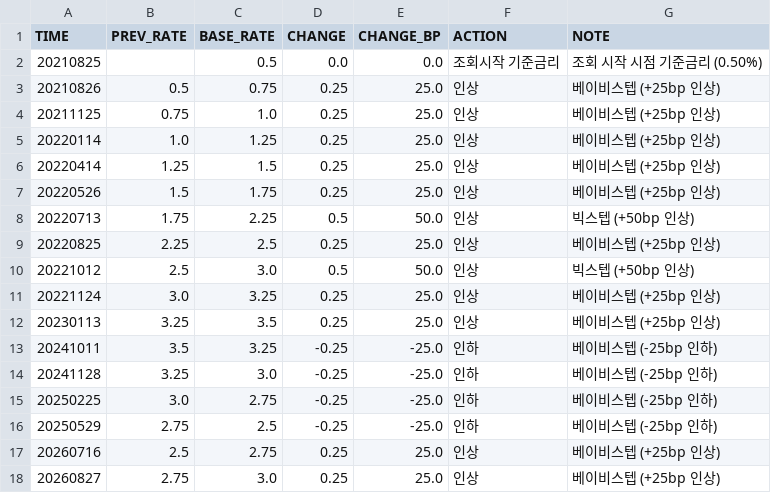
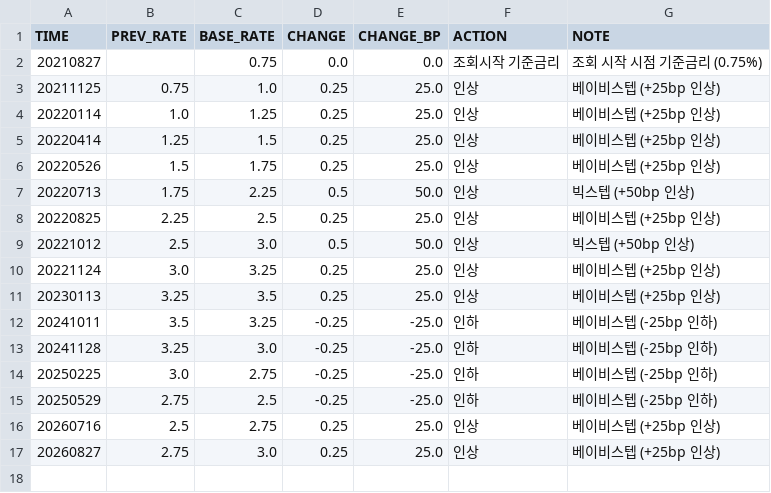
Before and after one commit to kihyunoh0317-dotcom/kho, a CSV file: base_rate_history.csv, drawn as a sheet.

```diff
--- a/base_rate_history.csv
+++ b/base_rate_history.csv
@@ -1,4 +1,3 @@
 TIME,PREV_RATE,BASE_RATE,CHANGE,CHANGE_BP,ACTION,NOTE
-20210825,,0.5,0.0,0.0,조회시작 기준금리,조회 시작 시점 기준금리 (0.50%)
-20210826,0.5,0.75,0.25,25.0,인상,베이비스텝 (+25bp 인상)
+20210827,,0.75,0.0,0.0,조회시작 기준금리,조회 시작 시점 기준금리 (0.75%)
 20211125,0.75,1.0,0.25,25.0,인상,베이비스텝 (+25bp 인상)
```
Also changed, not shown: bond_spread_3y.csv, fx_hedge_scenario.csv, 7 other files.
